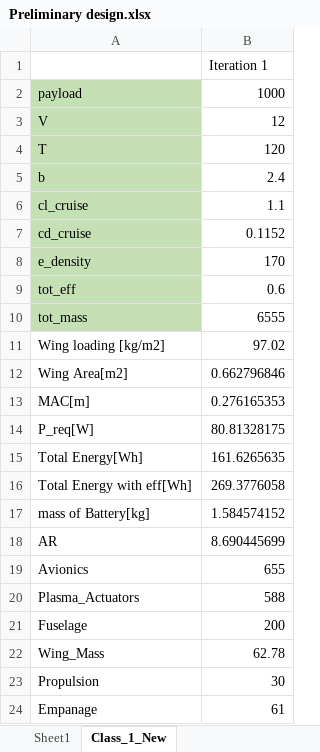
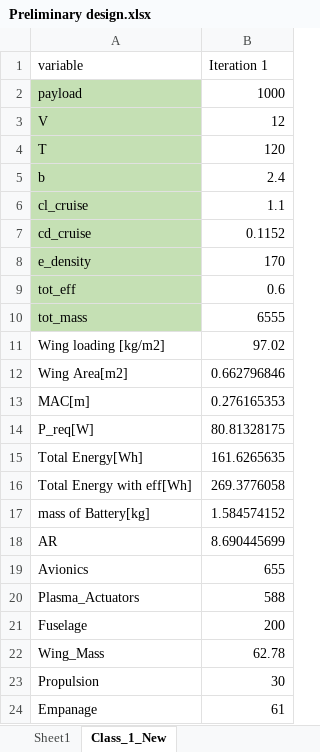
Before and after one commit to DanielsGor/DSE-Group16, an Excel workbook: Preliminary Design/Preliminary design.xlsx, sheet Class_1_New, drawn as a sheet; values as stored, in another font and other column widths than the file's, no borders; the diff names each change by its address in the sheet, - before the commit and + after, or states it on an @@ line.

```diff
--- a/Preliminary Design/Preliminary design.xlsx (sheet Class_1_New)
+++ b/Preliminary Design/Preliminary design.xlsx (sheet Class_1_New)
-A1: (empty)
+A1: variable
```
Also changed, not shown: 3 other files.
